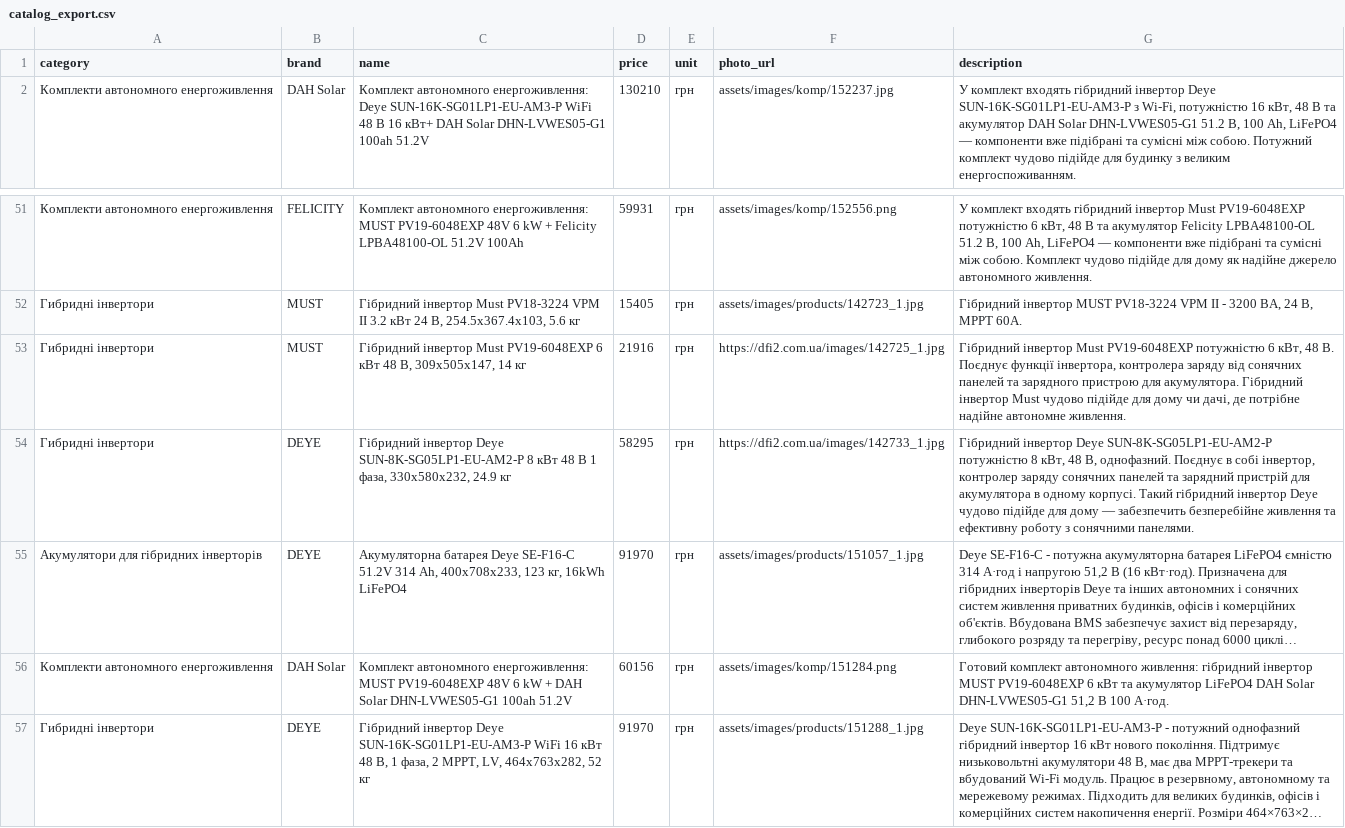
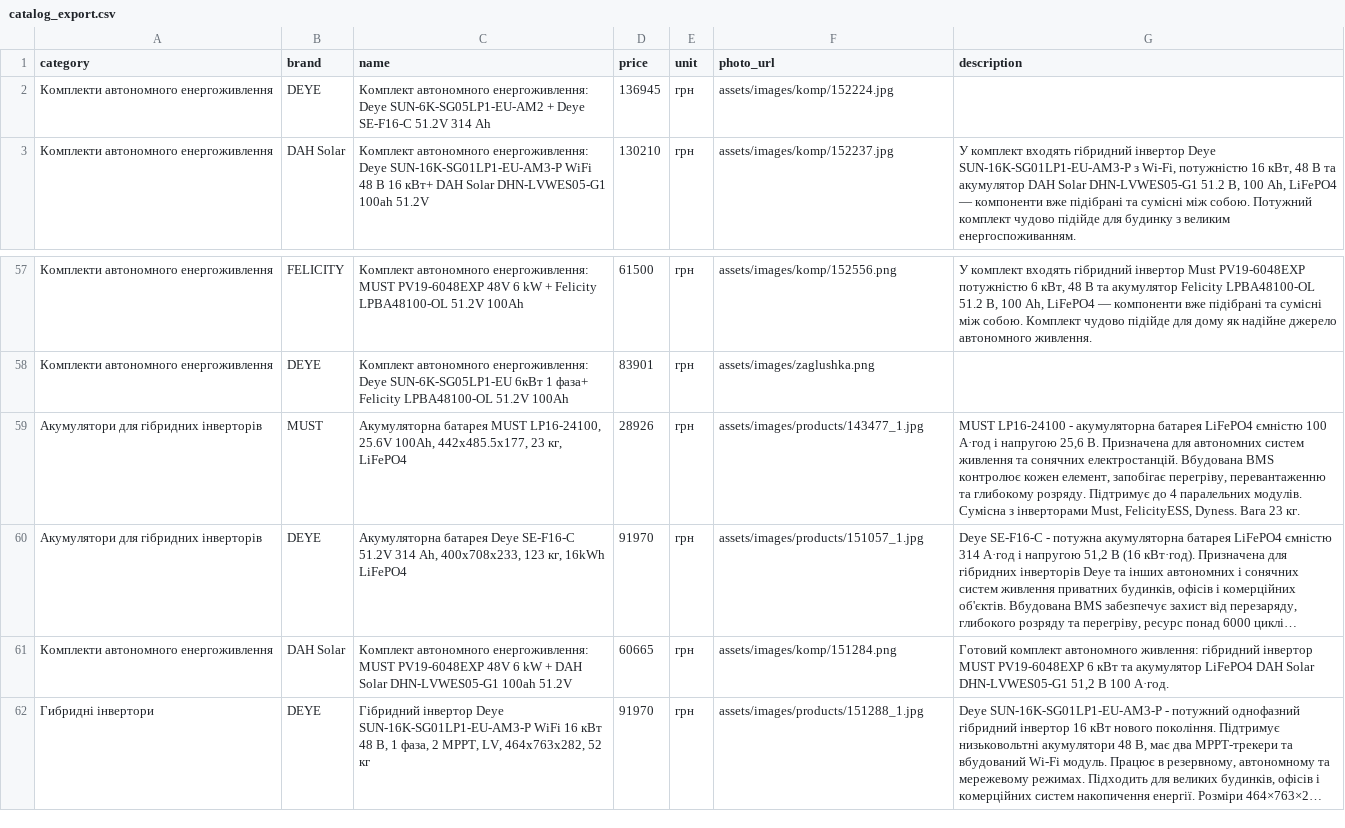
Before and after one commit to dfi-company/avtonomka_site, a CSV file: catalog_export.csv, drawn as a sheet; only a part is shown, gaps mark what is left out; long unchanged cells end in …; removed rows and columns are numbered as before the commit, all else as after; the diff covers the shown part only; the diff names each change by its address in the sheet, - before the commit and + after, or states it on an @@ line.

```diff
--- a/catalog_export.csv
+++ b/catalog_export.csv
+row 2: Комплекти автономного енергоживлення | DEYE | Комплект автономного енергоживлення: Deye SUN-6K-SG05LP1-EU-AM2 + Deye SE-F16-С 51.2V 314 Аh | 136945 | грн | assets/images/komp/152224.jpg
-D57 (price): 59931
+D57 (price): 61500
-row 52: Гибридні інвертори | MUST | Гібридний інвертор Must PV18-3224 VPM II 3.2 кВт 24 В, 254.5х367.4х103, 5.6 кг | 15405 | грн | assets/images/products/142723_1.jpg | Гібридний інвертор MUST PV18-3224 VPM II - 3200 ВА, 24 В, MPPT 60A.
-row 53: Гибридні інвертори | MUST | Гібридний інвертор Must PV19-6048EXP 6 кВт 48 В, 309х505х147, 14 кг | 21916 | грн | https://dfi2.com.ua/images/142725_1.jpg | Гібридний інвертор Must PV19-6048EXP потужністю 6 кВт, 48 В. Поєднує функції інвертора, контролера заряду від сонячних панелей та зарядного пристрою для акумулятора. Гібридний інвертор Must чудово підійде для дому чи дачі, де потрібне надійне автономне живлення.
-row 54: Гибридні інвертори | DEYE | Гібридний інвертор Deye SUN-8K-SG05LP1-EU-AM2-P 8 кВт 48 В 1 фаза, 330х580х232, 24.9 кг | 58295 | грн | https://dfi2.com.ua/images/142733_1.jpg | Гібридний інвертор Deye SUN-8K-SG05LP1-EU-AM2-P потужністю 8 кВт, 48 В, однофазний. Поєднує в собі інвертор, контролер заряду сонячних панелей та зарядний пристрій для акумулятора в одному корпусі. Такий гібридний інвертор Deye чудово підійде для дому — забезпечить безперебійне живлення та ефективну роботу з сонячними панелями.
+row 58: Комплекти автономного енергоживлення | DEYE | Комплект автономного енергоживлення: Deye SUN-6K-SG05LP1-EU 6кВт 1 фаза+ Felicity LPBA48100-OL 51.2V 100Ah | 83901 | грн | assets/images/zaglushka.png
+row 59: Акумулятори для гібридних інверторів | MUST | Акумуляторна батарея MUST LP16-24100, 25.6V 100Ah, 442х485.5х177, 23 кг, LiFePO4 | 28926 | грн | assets/images/products/143477_1.jpg | MUST LP16-24100 - акумуляторна батарея LiFePO4 ємністю 100 А·год і напругою 25,6 В. Призначена для автономних систем живлення та сонячних електростанцій. Вбудована BMS контролює кожен елемент, запобігає перегріву, перевантаженню та глибокому розряду. Підтримує до 4 паралельних модулів. Сумісна з інверторами Must, FelicityESS, Dyness. Вага 23 кг.
-D61 (price): 60156
+D61 (price): 60665
```
Also changed, not shown: 9 added rows, 4 removed rows, 10 moved rows and 9 edited cells elsewhere in this file, 38 other files.
